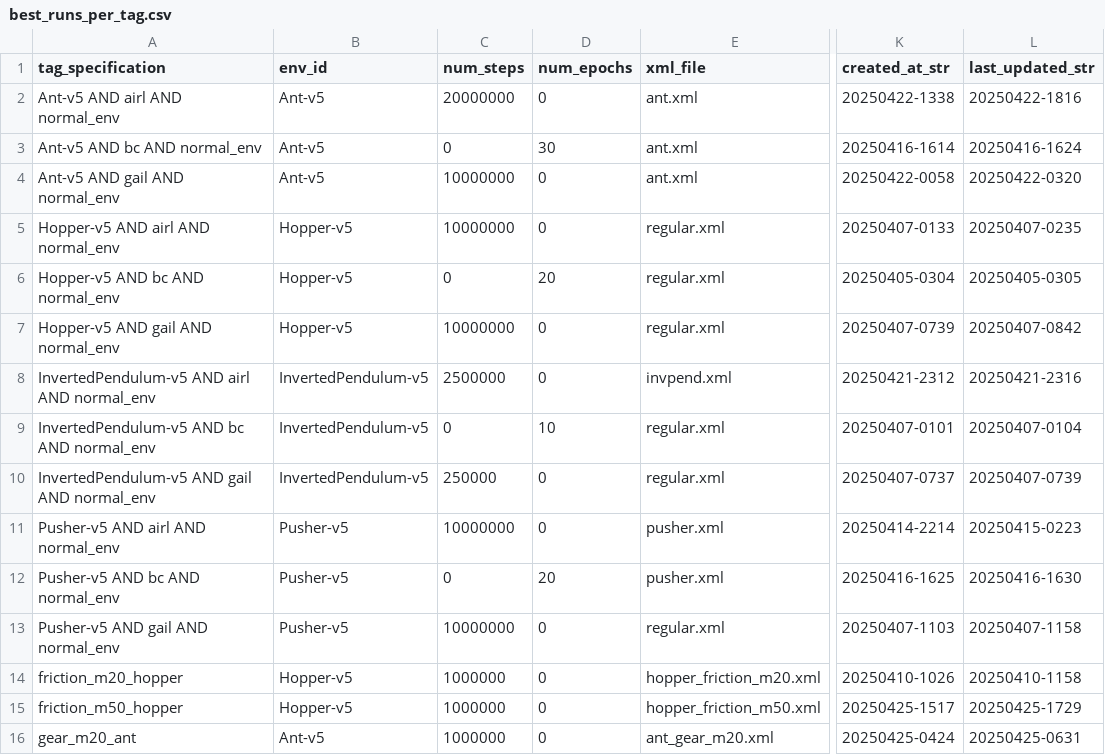
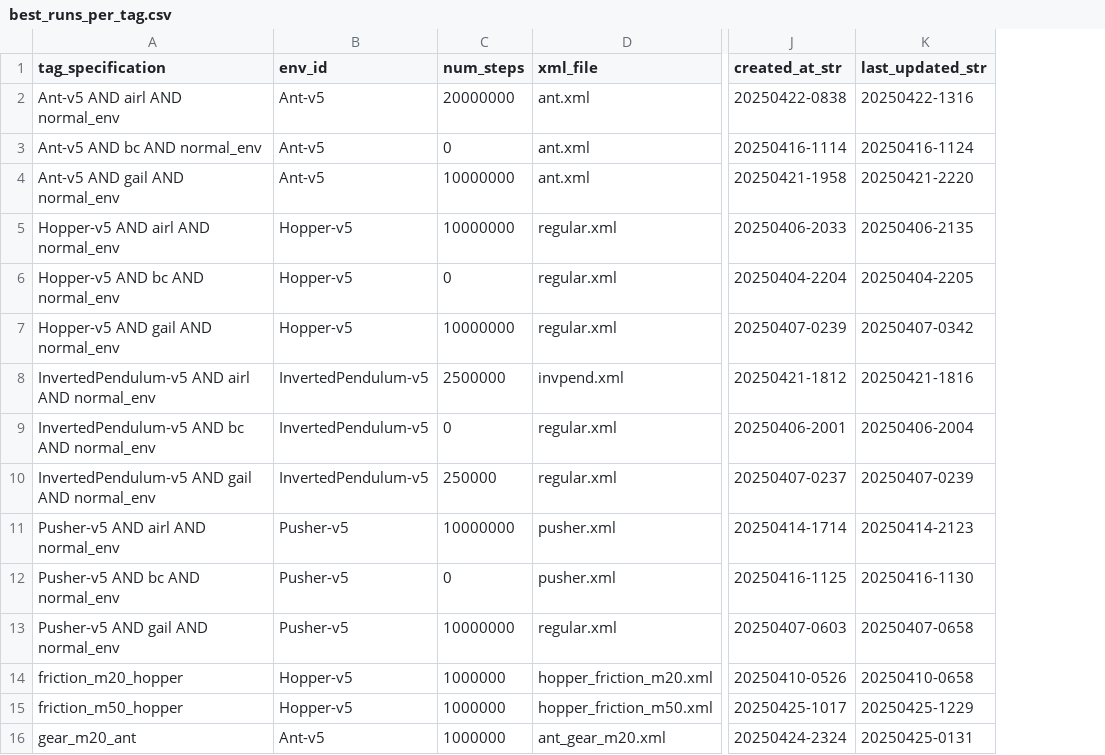
Before and after one commit to nvan21/Honors-Capstone-IL-Robustness, a CSV file: runs/best_runs_per_tag.csv, drawn as a sheet; only a part is shown, gaps mark what is left out; removed rows and columns are numbered as before the commit, all else as after; the diff covers the shown part only; the diff names each change by its address in the sheet, - before the commit and + after, or states it on an @@ line.

```diff
--- a/runs/best_runs_per_tag.csv
+++ b/runs/best_runs_per_tag.csv
-column D (num_epochs), rows 2-16: 0 | 30 | 0 | 0 | 20 | 0 | 0 | 10 | 0 | 0 | 20 | 0 | 0 | 0 | 0
-J2 (created_at_str): 20250422-1338
+J2 (created_at_str): 20250422-0838
-K2 (last_updated_str): 20250422-1816
+K2 (last_updated_str): 20250422-1316
-J3 (created_at_str): 20250416-1614
+J3 (created_at_str): 20250416-1114
-K3 (last_updated_str): 20250416-1624
+K3 (last_updated_str): 20250416-1124
-J4 (created_at_str): 20250422-0058
+J4 (created_at_str): 20250421-1958
-K4 (last_updated_str): 20250422-0320
+K4 (last_updated_str): 20250421-2220
-J5 (created_at_str): 20250407-0133
+J5 (created_at_str): 20250406-2033
-K5 (last_updated_str): 20250407-0235
+K5 (last_updated_str): 20250406-2135
-J6 (created_at_str): 20250405-0304
+J6 (created_at_str): 20250404-2204
-K6 (last_updated_str): 20250405-0305
+K6 (last_updated_str): 20250404-2205
-J7 (created_at_str): 20250407-0739
+J7 (created_at_str): 20250407-0239
-K7 (last_updated_str): 20250407-0842
+K7 (last_updated_str): 20250407-0342
-J8 (created_at_str): 20250421-2312
+J8 (created_at_str): 20250421-1812
-K8 (last_updated_str): 20250421-2316
+K8 (last_updated_str): 20250421-1816
-J9 (created_at_str): 20250407-0101
+J9 (created_at_str): 20250406-2001
-K9 (last_updated_str): 20250407-0104
+K9 (last_updated_str): 20250406-2004
-J10 (created_at_str): 20250407-0737
+J10 (created_at_str): 20250407-0237
-K10 (last_updated_str): 20250407-0739
+K10 (last_updated_str): 20250407-0239
-J11 (created_at_str): 20250414-2214
+J11 (created_at_str): 20250414-1714
-K11 (last_updated_str): 20250415-0223
+K11 (last_updated_str): 20250414-2123
-J12 (created_at_str): 20250416-1625
+J12 (created_at_str): 20250416-1125
-K12 (last_updated_str): 20250416-1630
+K12 (last_updated_str): 20250416-1130
-J13 (created_at_str): 20250407-1103
+J13 (created_at_str): 20250407-0603
-K13 (last_updated_str): 20250407-1158
+K13 (last_updated_str): 20250407-0658
-J14 (created_at_str): 20250410-1026
+J14 (created_at_str): 20250410-0526
-K14 (last_updated_str): 20250410-1158
+K14 (last_updated_str): 20250410-0658
-J15 (created_at_str): 20250425-1517
+J15 (created_at_str): 20250425-1017
-K15 (last_updated_str): 20250425-1729
+K15 (last_updated_str): 20250425-1229
-J16 (created_at_str): 20250425-0424
+J16 (created_at_str): 20250424-2324
-K16 (last_updated_str): 20250425-0631
+K16 (last_updated_str): 20250425-0131
```
Also changed, not shown: 58 edited cells elsewhere in this file, 2 other files.
